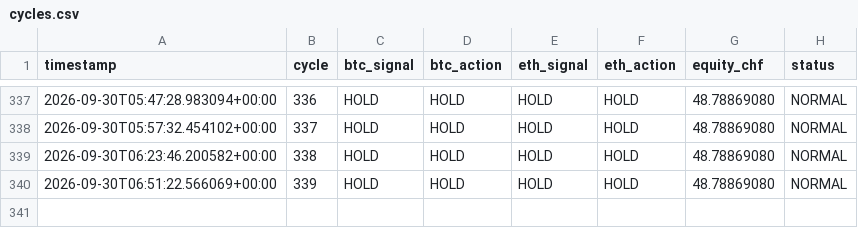
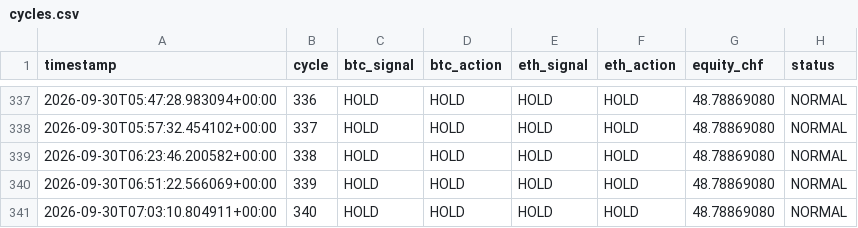
Before and after one commit to quitopiso-sys/agent001-test, a CSV file: cycles.csv, drawn as a sheet; only a part is shown, gaps mark what is left out; the diff names each change by its address in the sheet, - before the commit and + after, or states it on an @@ line.

Commit message:
AGENT-001 cycle 2026-09-30 07:03 UTC

```diff
--- a/cycles.csv
+++ b/cycles.csv
+row 341: 2026-09-30T07:03:10.804911+00:00 | 340 | HOLD | HOLD | HOLD | HOLD | 48.78869080 | NORMAL
```
Also changed, not shown: 4 other files.
